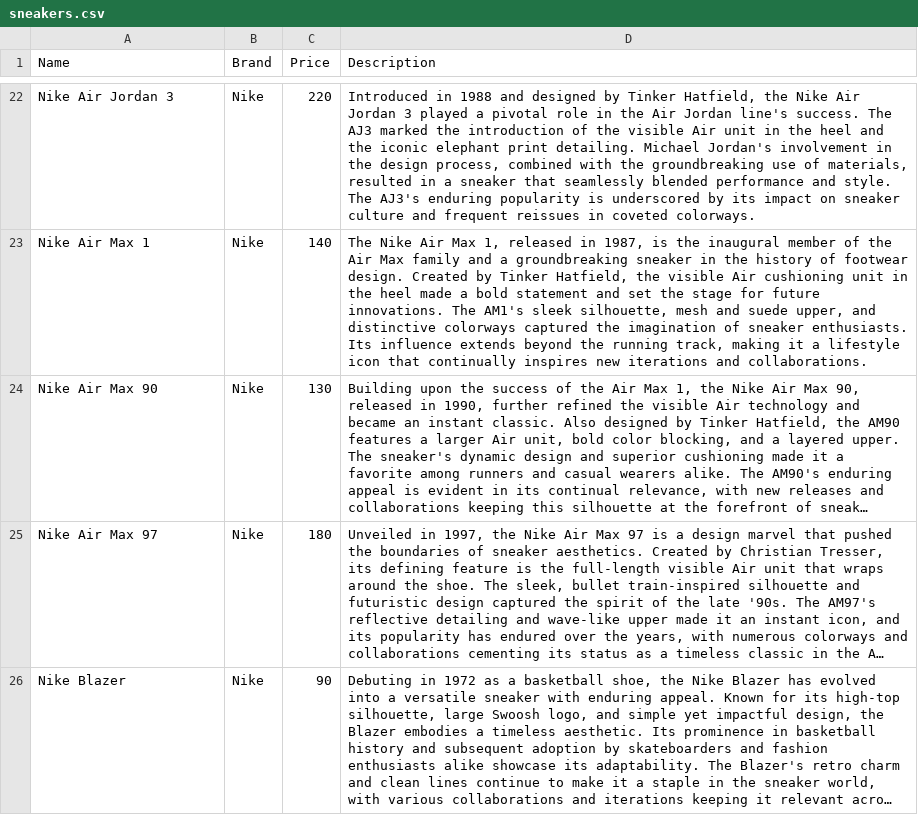
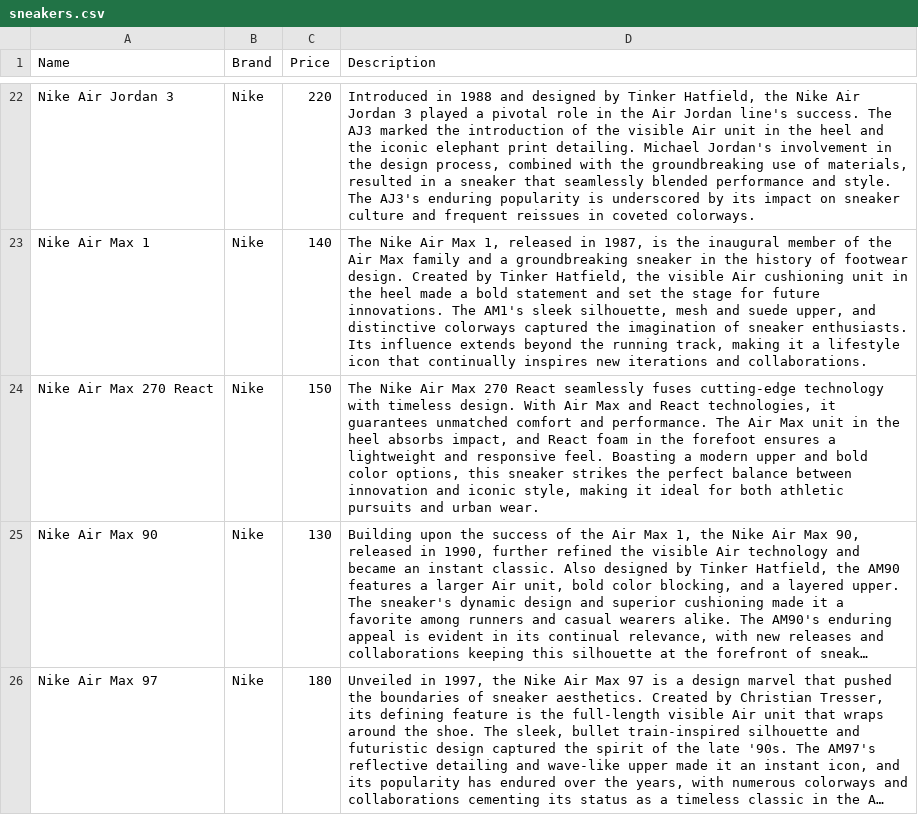
Before and after one commit to infamous-flu/HRI, a CSV file: data/sneakers.csv, drawn as a sheet; only a part is shown, gaps mark what is left out; the shorter side is filled out with more unchanged rows; long unchanged cells end in …; the diff names each change by its address in the sheet, - before the commit and + after, or states it on an @@ line.

Commit message:
added nike react 270 react, the bot's favourite hallucination

```diff
--- a/data/sneakers.csv
+++ b/data/sneakers.csv
+row 24: Nike Air Max 270 React | Nike | 150 | The Nike Air Max 270 React seamlessly fuses cutting-edge technology with timeless design. With Air Max and React technologies, it guarantees unmatched comfort and performance. The Air Max unit in the heel absorbs impact, and React foam in the forefoot ensures a lightweight and responsive feel. Boasting a modern upper and bold color options, this sneaker strikes the perfect balance between innovation and iconic style, making it ideal for both athletic pursuits and urban wear.
```
